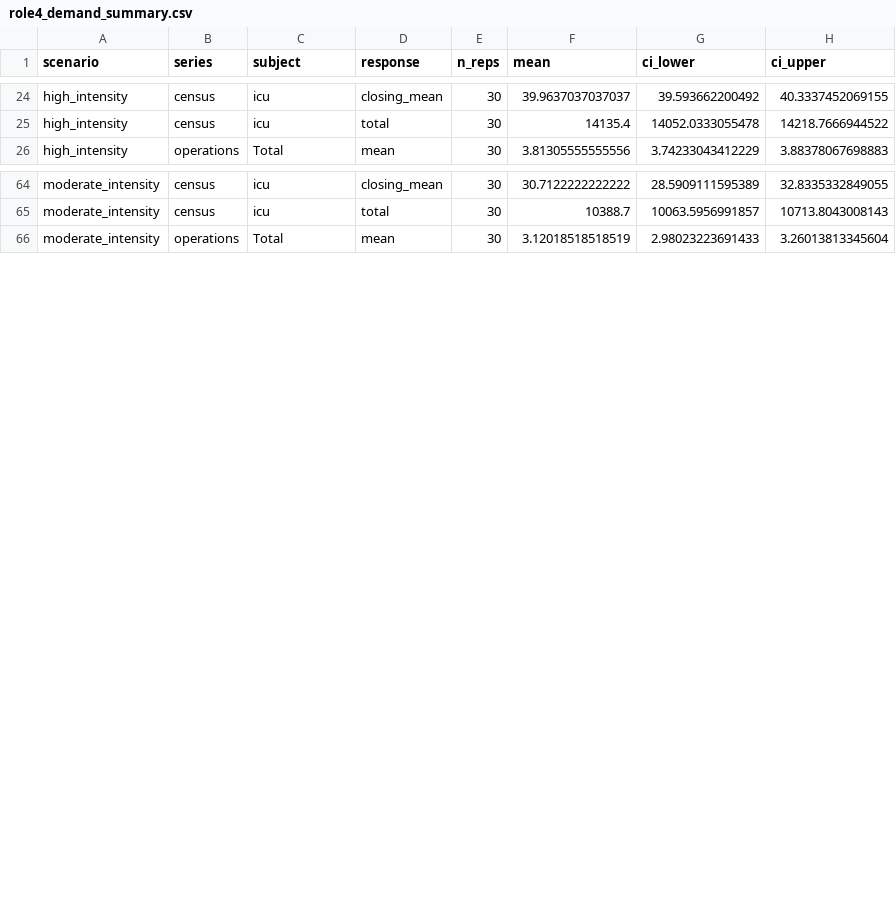
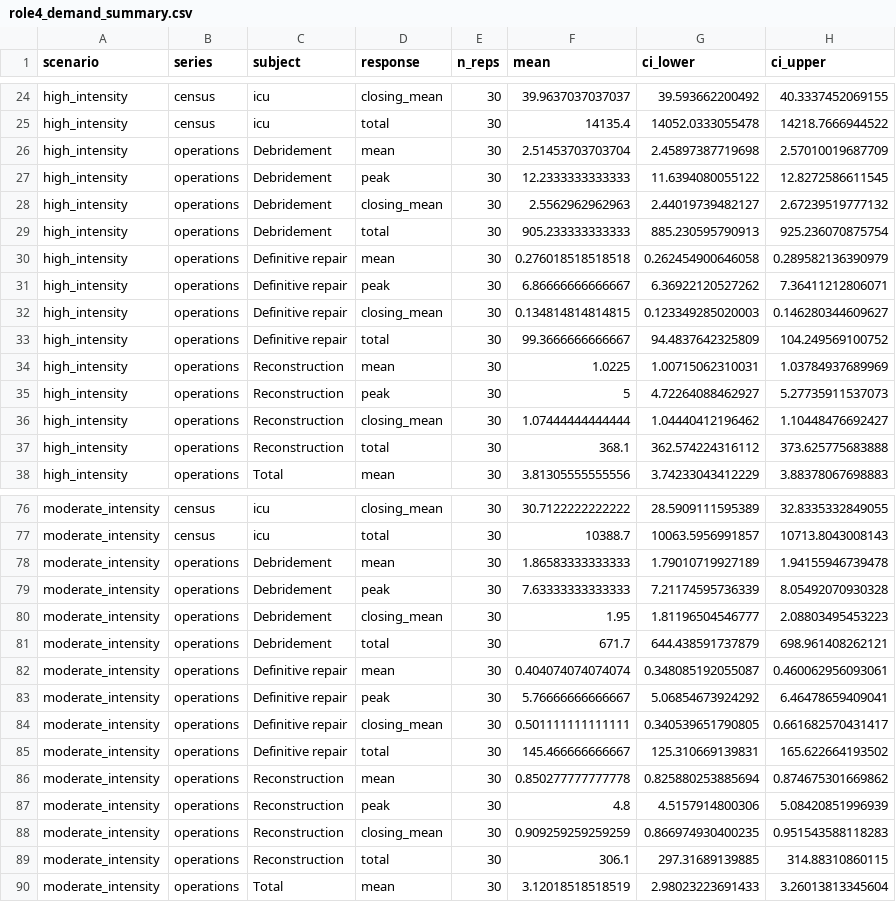
Before and after one commit to natosys/Battlefield-Casualty-Handling, a CSV file: data/role4_demand/role4_demand_summary.csv, drawn as a sheet; only a part is shown, gaps mark what is left out.

```diff
--- a/data/role4_demand/role4_demand_summary.csv
+++ b/data/role4_demand/role4_demand_summary.csv
@@ -25,2 +25,14 @@
 "high_intensity","census","icu","total",30,14135.4,14052.0333055478,14218.7666944522
+"high_intensity","operations","Debridement","mean",30,2.51453703703704,2.45897387719698,2.57010019687709
+"high_intensity","operations","Debridement","peak",30,12.2333333333333,11.6394080055122,12.8272586611545
+"high_intensity","operations","Debridement","closing_mean",30,2.5562962962963,2.44019739482127,2.67239519777132
+"high_intensity","operations","Debridement","total",30,905.233333333333,885.230595790913,925.236070875754
+"high_intensity","operations","Definitive repair","mean",30,0.276018518518518,0.262454900646058,0.289582136390979
+"high_intensity","operations","Definitive repair","peak",30,6.86666666666667,6.36922120527262,7.36411212806071
+"high_intensity","operations","Definitive repair","closing_mean",30,0.134814814814815,0.123349285020003,0.146280344609627
+"high_intensity","operations","Definitive repair","total",30,99.3666666666667,94.4837642325809,104.249569100752
+"high_intensity","operations","Reconstruction","mean",30,1.0225,1.00715062310031,1.03784937689969
+"high_intensity","operations","Reconstruction","peak",30,5,4.72264088462927,5.27735911537073
+"high_intensity","operations","Reconstruction","closing_mean",30,1.07444444444444,1.04440412196462,1.10448476692427
+"high_intensity","operations","Reconstruction","total",30,368.1,362.574224316112,373.625775683888
 "high_intensity","operations","Total","mean",30,3.81305555555556,3.74233043412229,3.88378067698883
@@ -65,2 +77,14 @@
 "moderate_intensity","census","icu","total",30,10388.7,10063.5956991857,10713.8043008143
+"moderate_intensity","operations","Debridement","mean",30,1.86583333333333,1.79010719927189,1.94155946739478
+"moderate_intensity","operations","Debridement","peak",30,7.63333333333333,7.21174595736339,8.05492070930328
+"moderate_intensity","operations","Debridement","closing_mean",30,1.95,1.81196504546777,2.08803495453223
+"moderate_intensity","operations","Debridement","total",30,671.7,644.438591737879,698.961408262121
+"moderate_intensity","operations","Definitive repair","mean",30,0.404074074074074,0.348085192055087,0.460062956093061
+"moderate_intensity","operations","Definitive repair","peak",30,5.76666666666667,5.06854673924292,6.46478659409041
+"moderate_intensity","operations","Definitive repair","closing_mean",30,0.501111111111111,0.340539651790805,0.661682570431417
+"moderate_intensity","operations","Definitive repair","total",30,145.466666666667,125.310669139831,165.622664193502
+"moderate_intensity","operations","Reconstruction","mean",30,0.850277777777778,0.825880253885694,0.874675301669862
+"moderate_intensity","operations","Reconstruction","peak",30,4.8,4.5157914800306,5.08420851996939
+"moderate_intensity","operations","Reconstruction","closing_mean",30,0.909259259259259,0.866974930400235,0.951543588118283
+"moderate_intensity","operations","Reconstruction","total",30,306.1,297.31689139885,314.88310860115
 "moderate_intensity","operations","Total","mean",30,3.12018518518519,2.98023223691433,3.26013813345604
```
Also changed, not shown: 16 other files.
